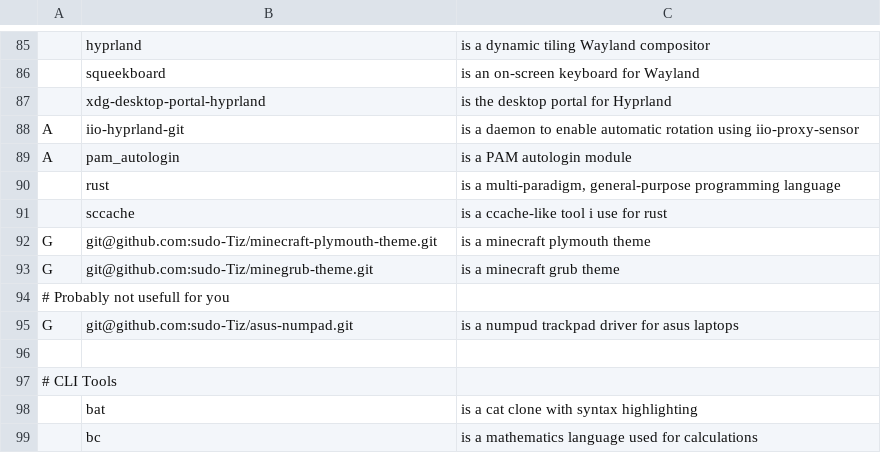
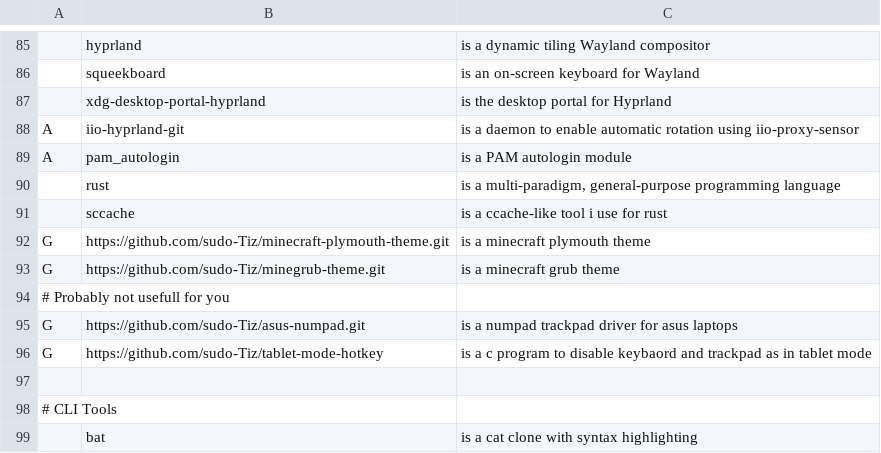
Before and after one commit to sudo-Tiz/LARBRE, a CSV file: progs.csv, drawn as a sheet; only a part is shown, gaps mark what is left out; the shorter side is filled out with more unchanged rows.

```diff
--- a/progs.csv
+++ b/progs.csv
@@ -91,6 +91,7 @@ A,pam_autologin,"is a PAM autologin module"
 ,sccache,"is a ccache-like tool i use for rust"
-G,git@github.com:sudo-Tiz/minecraft-plymouth-theme.git,"is a minecraft plymouth theme"
-G,git@github.com:sudo-Tiz/minegrub-theme.git,"is a minecraft grub theme"
+G,https://github.com/sudo-Tiz/minecraft-plymouth-theme.git,"is a minecraft plymouth theme"
+G,https://github.com/sudo-Tiz/minegrub-theme.git,"is a minecraft grub theme"
 # Probably not usefull for you
-G,git@github.com:sudo-Tiz/asus-numpad.git,"is a numpud trackpad driver for asus laptops"
+G,https://github.com/sudo-Tiz/asus-numpad.git,"is a numpad trackpad driver for asus laptops"
+G,https://github.com/sudo-Tiz/tablet-mode-hotkey,"is a c program to disable keybaord and trackpad as in tablet mode"
 
```
Also changed, not shown: 1 other file.
